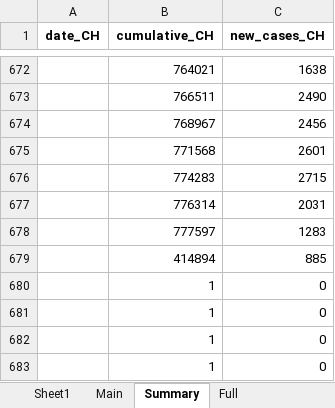
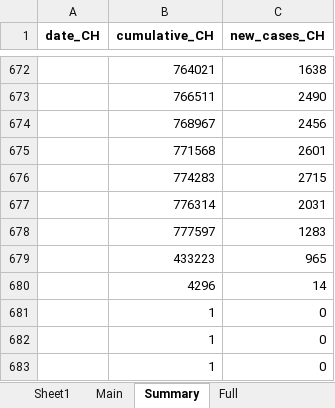
Before and after one commit to esolodko/p1_pub, an Excel workbook: xlsx_data/COVID19_Fallzahlen_CH.xlsx, sheet Summary, drawn as a sheet; only a part is shown, gaps mark what is left out; values as stored, in another font and other column widths than the file's, no borders; removed rows and columns are numbered as before the commit, all else as after; the diff names each change by its address in the sheet, - before the commit and + after, or states it on an @@ line.

Commit message:
update_CH

```diff
--- a/xlsx_data/COVID19_Fallzahlen_CH.xlsx (sheet Summary)
+++ b/xlsx_data/COVID19_Fallzahlen_CH.xlsx (sheet Summary)
-row 679:  | 414894 | 885
-row 680:  | 1 | 0
+row 679:  | 433223 | 965
+row 680:  | 4296 | 14
```
Also changed, not shown: sheet Main.
